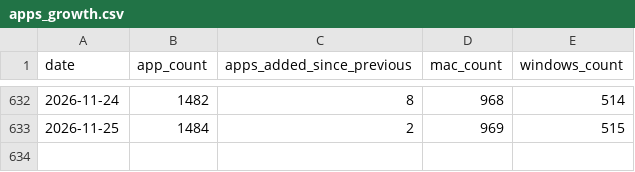
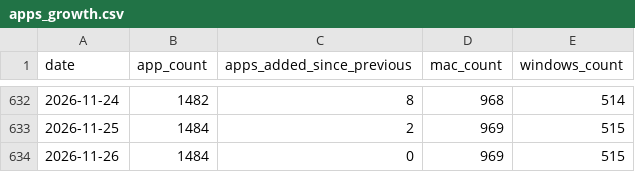
Before and after one commit to allenhouchins/fleet-maintained-apps-growth-tracker, a CSV file: data/apps_growth.csv, drawn as a sheet; only a part is shown, gaps mark what is left out; the diff names each change by its address in the sheet, - before the commit and + after, or states it on an @@ line.

```diff
--- a/data/apps_growth.csv
+++ b/data/apps_growth.csv
+row 634: 2026-11-26 | 1484 | 0 | 969 | 515
```
Also changed, not shown: data/patches_per_day.csv, 5 other files.
